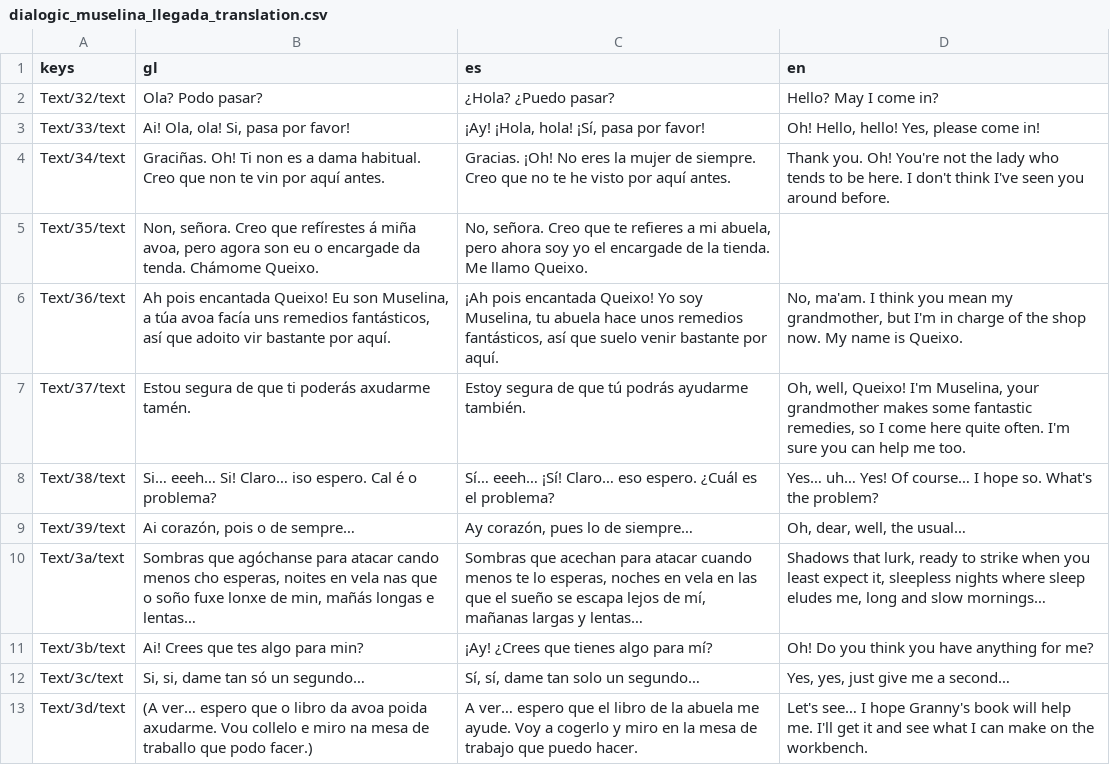
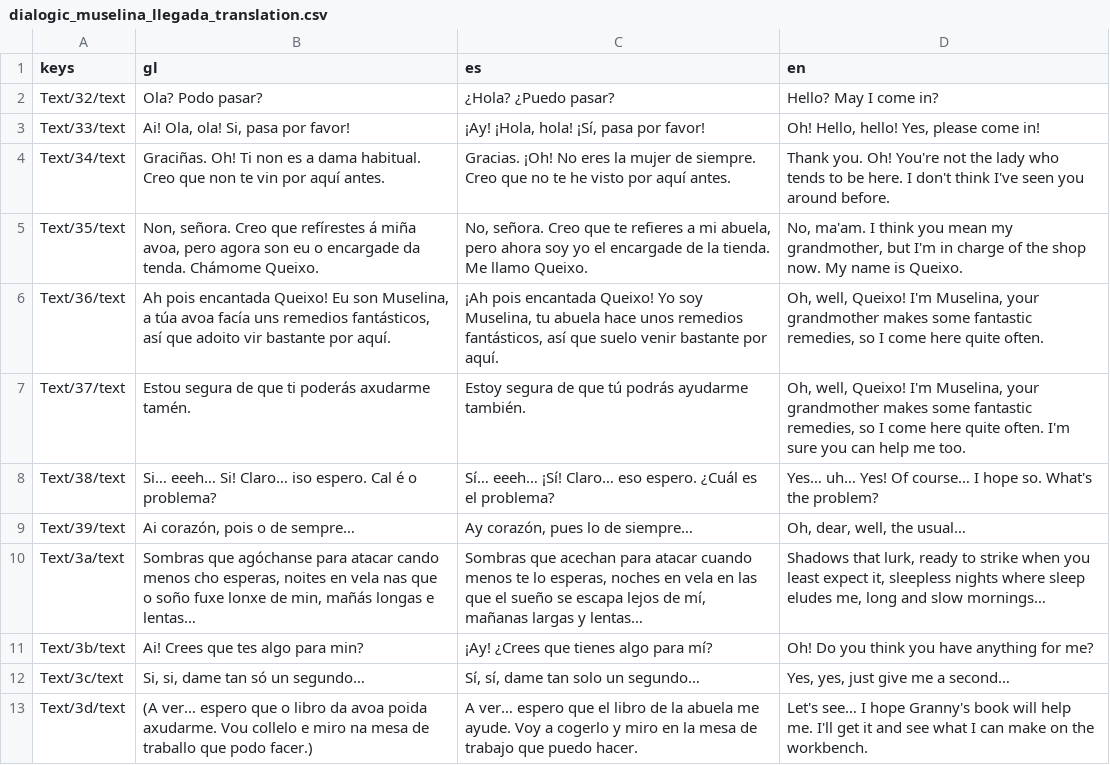
Before and after one commit to iviPitonsio/Remedios_Miauravillosos, a CSV file: AmorodoJam2026/traducciones/dialogos/dialogic_muselina_llegada_translation.csv, drawn as a sheet.

```diff
--- a/AmorodoJam2026/traducciones/dialogos/dialogic_muselina_llegada_translation.csv
+++ b/AmorodoJam2026/traducciones/dialogos/dialogic_muselina_llegada_translation.csv
@@ -4,4 +4,4 @@ Text/33/text,"Ai! Ola, ola! Si, pasa por favor!","¡Ay! ¡Hola, hola! ¡Sí, pas
 Text/34/text,Graciñas. Oh! Ti non es a dama habitual. Creo que non te vin por aquí antes.,Gracias. ¡Oh! No eres la mujer de siempre. Creo que no te he visto por aquí antes.,Thank you. Oh! You're not the lady who tends to be here. I don't think I've seen you around before.
-Text/35/text,"Non, señora. Creo que refírestes á miña avoa, pero agora son eu o encargade da tenda. Chámome Queixo.","No, señora. Creo que te refieres a mi abuela, pero ahora soy yo el encargade de la tienda. Me llamo Queixo.",
-Text/36/text,"Ah pois encantada Queixo! Eu son Muselina, a túa avoa facía uns remedios fantásticos, así que adoito vir bastante por aquí.","¡Ah pois encantada Queixo! Yo soy Muselina, tu abuela hace unos remedios fantásticos, así que suelo venir bastante por aquí.","No, ma'am. I think you mean my grandmother, but I'm in charge of the shop now. My name is Queixo."
+Text/35/text,"Non, señora. Creo que refírestes á miña avoa, pero agora son eu o encargade da tenda. Chámome Queixo.","No, señora. Creo que te refieres a mi abuela, pero ahora soy yo el encargade de la tienda. Me llamo Queixo.","No, ma'am. I think you mean my grandmother, but I'm in charge of the shop now. My name is Queixo."
+Text/36/text,"Ah pois encantada Queixo! Eu son Muselina, a túa avoa facía uns remedios fantásticos, así que adoito vir bastante por aquí.","¡Ah pois encantada Queixo! Yo soy Muselina, tu abuela hace unos remedios fantásticos, así que suelo venir bastante por aquí.","Oh, well, Queixo! I'm Muselina, your grandmother makes some fantastic remedies, so I come here quite often."
 Text/37/text,Estou segura de que ti poderás axudarme tamén.,Estoy segura de que tú podrás ayudarme también.,"Oh, well, Queixo! I'm Muselina, your grandmother makes some fantastic remedies, so I come here quite often. I'm sure you can help me too."
```
Also changed, not shown: AmorodoJam2026/traducciones/dialogos/dialogic_queixo03_translation.csv, 8 other files.
